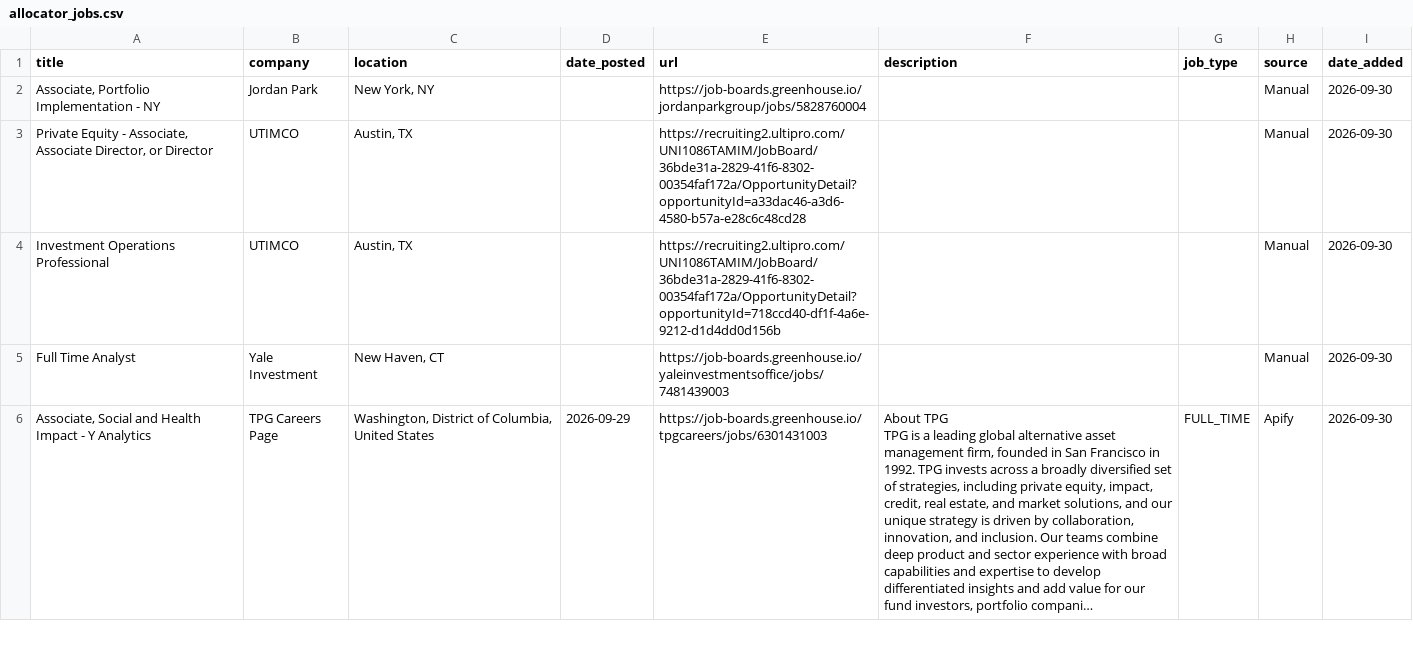
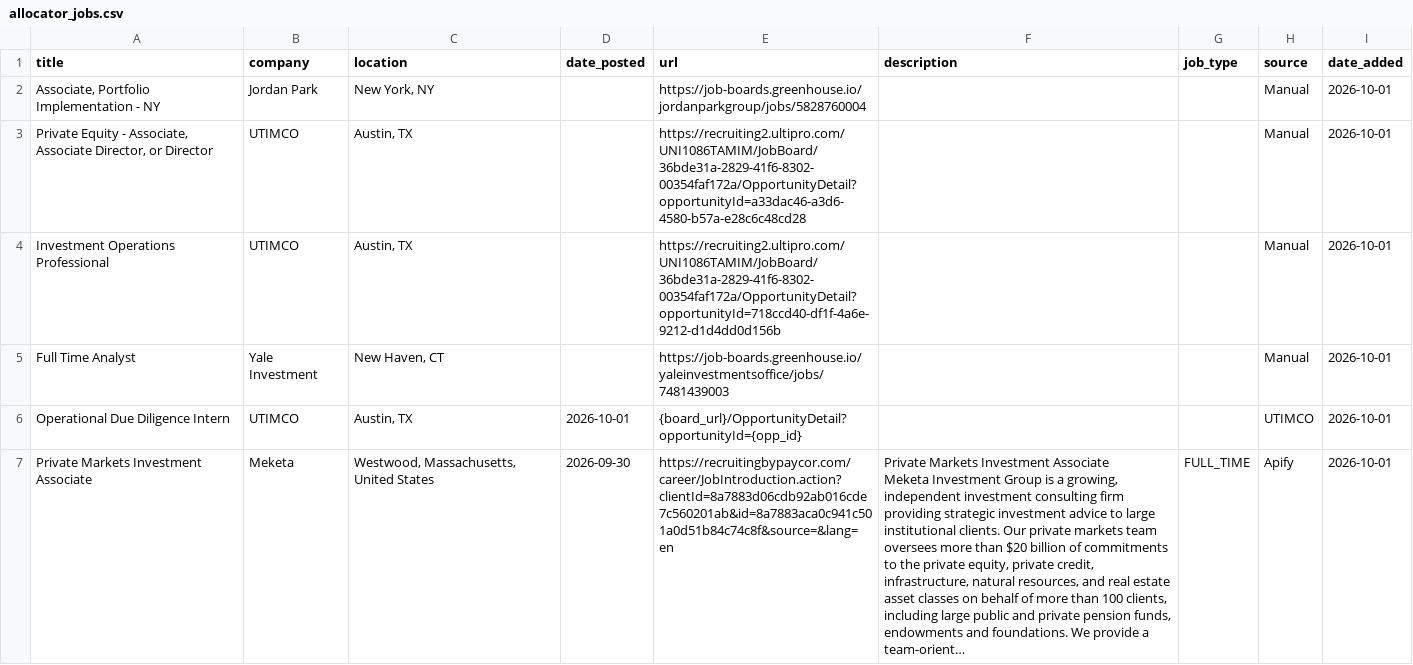
Before and after one commit to kamitchell588/allocator-jobs, a CSV file: allocator_jobs.csv, drawn as a sheet; only a part is shown; the shorter side is filled out with more unchanged rows; the diff covers the shown part only.

```diff
--- a/allocator_jobs.csv
+++ b/allocator_jobs.csv
@@ -1,5 +1,9 @@
 title,company,location,date_posted,url,description,job_type,source,date_added
-"Associate, Portfolio Implementation - NY",Jordan Park,"New York, NY",,https://job-boards.greenhouse.io/jordanparkgroup/jobs/5828760004,,,Manual,2026-09-30
-"Private Equity - Associate, Associate Director, or Director",UTIMCO,"Austin, TX",,https://recruiting2.ultipro.com/UNI1086TAMIM/JobBoard/36bde31a-2829-41f6-8302-00354faf172a/OpportunityDetail?opportunityId=a33dac46-a3d6-4580-b57a-e28c6c48cd28,,,Manual,2026-09-30
-Investment Operations Professional,UTIMCO,"Austin, TX",,https://recruiting2.ultipro.com/UNI1086TAMIM/JobBoard/36bde31a-2829-41f6-8302-00354faf172a/OpportunityDetail?opportunityId=718ccd40-df1f-4a6e-9212-d1d4dd0d156b,,,Manual,2026-09-30
-Full Time Analyst,Yale Investment,"New Haven, CT",,https://job-boards.greenhouse.io/yaleinvestmentsoffice/jobs/7481439003,,,Manual,2026-09-30
+"Associate, Portfolio Implementation - NY",Jordan Park,"New York, NY",,https://job-boards.greenhouse.io/jordanparkgroup/jobs/5828760004,,,Manual,2026-10-01
+"Private Equity - Associate, Associate Director, or Director",UTIMCO,"Austin, TX",,https://recruiting2.ultipro.com/UNI1086TAMIM/JobBoard/36bde31a-2829-41f6-8302-00354faf172a/OpportunityDetail?opportunityId=a33dac46-a3d6-4580-b57a-e28c6c48cd28,,,Manual,2026-10-01
+Investment Operations Professional,UTIMCO,"Austin, TX",,https://recruiting2.ultipro.com/UNI1086TAMIM/JobBoard/36bde31a-2829-41f6-8302-00354faf172a/OpportunityDetail?opportunityId=718ccd40-df1f-4a6e-9212-d1d4dd0d156b,,,Manual,2026-10-01
+Full Time Analyst,Yale Investment,"New Haven, CT",,https://job-boards.greenhouse.io/yaleinvestmentsoffice/jobs/7481439003,,,Manual,2026-10-01
+Operational Due Diligence Intern,UTIMCO,"Austin, TX",2026-10-01,{board_url}/OpportunityDetail?opportunityId={opp_id},,,UTIMCO,2026-10-01
+Private Markets Investment Associate,Meketa,"Westwood, Massachusetts, United States",2026-09-30,https://recruitingbypaycor.com/career/JobIntroduction.action?clientId=8a7883d06cdb92ab016cde7c560201ab&id=8a7883aca0c941c501a0d51b84c74c8f&source=&lang=en,"Private Markets Investment Associate
+ 
+Meketa Investment Group is a growing, independent investment consulting firm providing strategic investment advice to large institutional clients.  Our private markets team oversees more than $20 billion of commitments to the private equity, private credit, infrastructure, natural resources, and real estate asset classes on behalf of more than 100 clients, including large public and private pension funds, endowments and foundations. We provide a team-orient…",FULL_TIME,Apify,2026-10-01
```
Also changed, not shown: 7 added rows, 2 removed rows and 16 edited cells elsewhere in this file, 2 other files.
